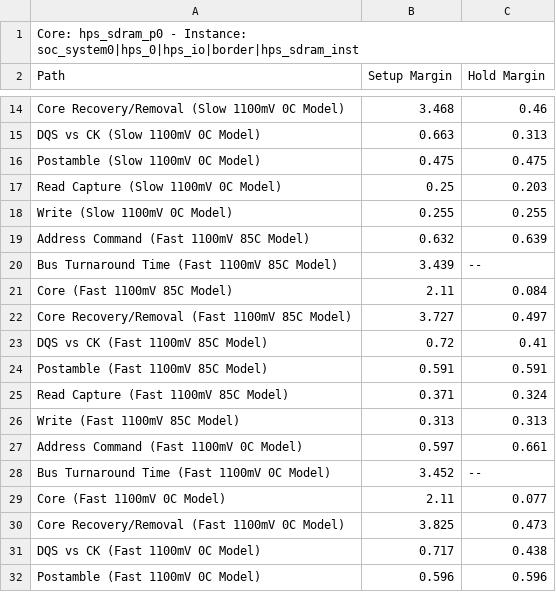
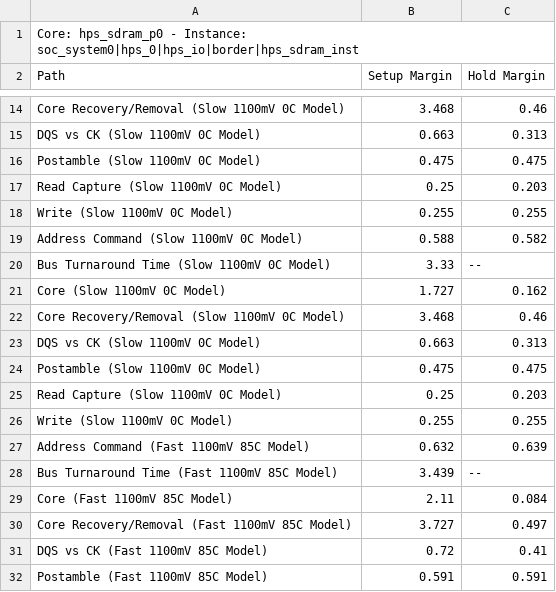
Before and after one commit to moisesmata/EmbeddedFinalProject, a CSV file: hardware/hps_sdram_p0_summary.csv, drawn as a sheet; only a part is shown, gaps mark what is left out; the shorter side is filled out with more unchanged rows; the diff covers the shown part only.

```diff
--- a/hardware/hps_sdram_p0_summary.csv
+++ b/hardware/hps_sdram_p0_summary.csv
@@ -18,2 +18,10 @@ Path, Setup Margin, Hold Margin
 "Write (Slow 1100mV 0C Model)",0.255,0.255
+"Address Command (Slow 1100mV 0C Model)",0.588,0.582
+"Bus Turnaround Time (Slow 1100mV 0C Model)",3.33,--
+"Core (Slow 1100mV 0C Model)",1.727,0.162
+"Core Recovery/Removal (Slow 1100mV 0C Model)",3.468,0.46
+"DQS vs CK (Slow 1100mV 0C Model)",0.663,0.313
+"Postamble (Slow 1100mV 0C Model)",0.475,0.475
+"Read Capture (Slow 1100mV 0C Model)",0.25,0.203
+"Write (Slow 1100mV 0C Model)",0.255,0.255
 "Address Command (Fast 1100mV 85C Model)",0.632,0.639
```
Also changed, not shown: 16 added rows elsewhere in this file, 50 other files.
